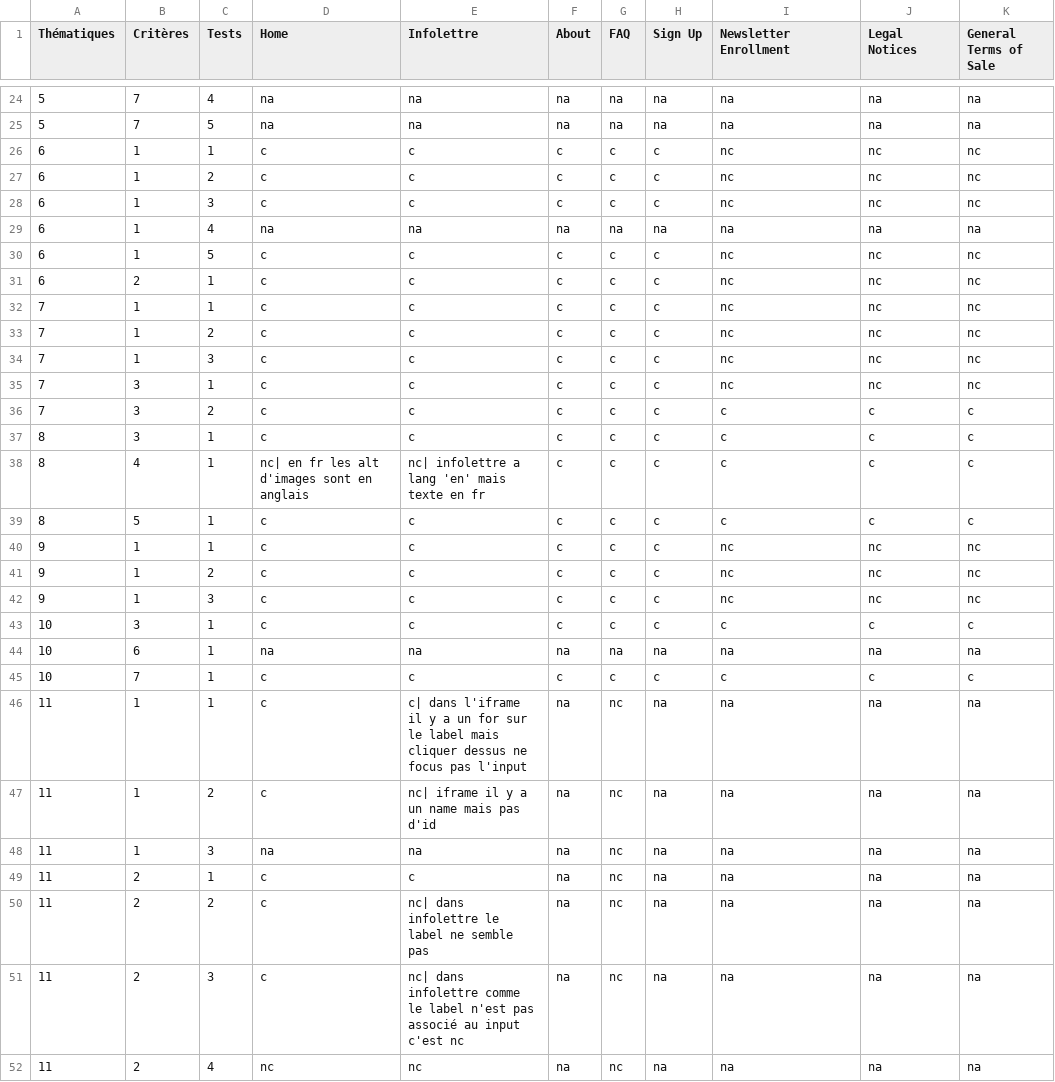
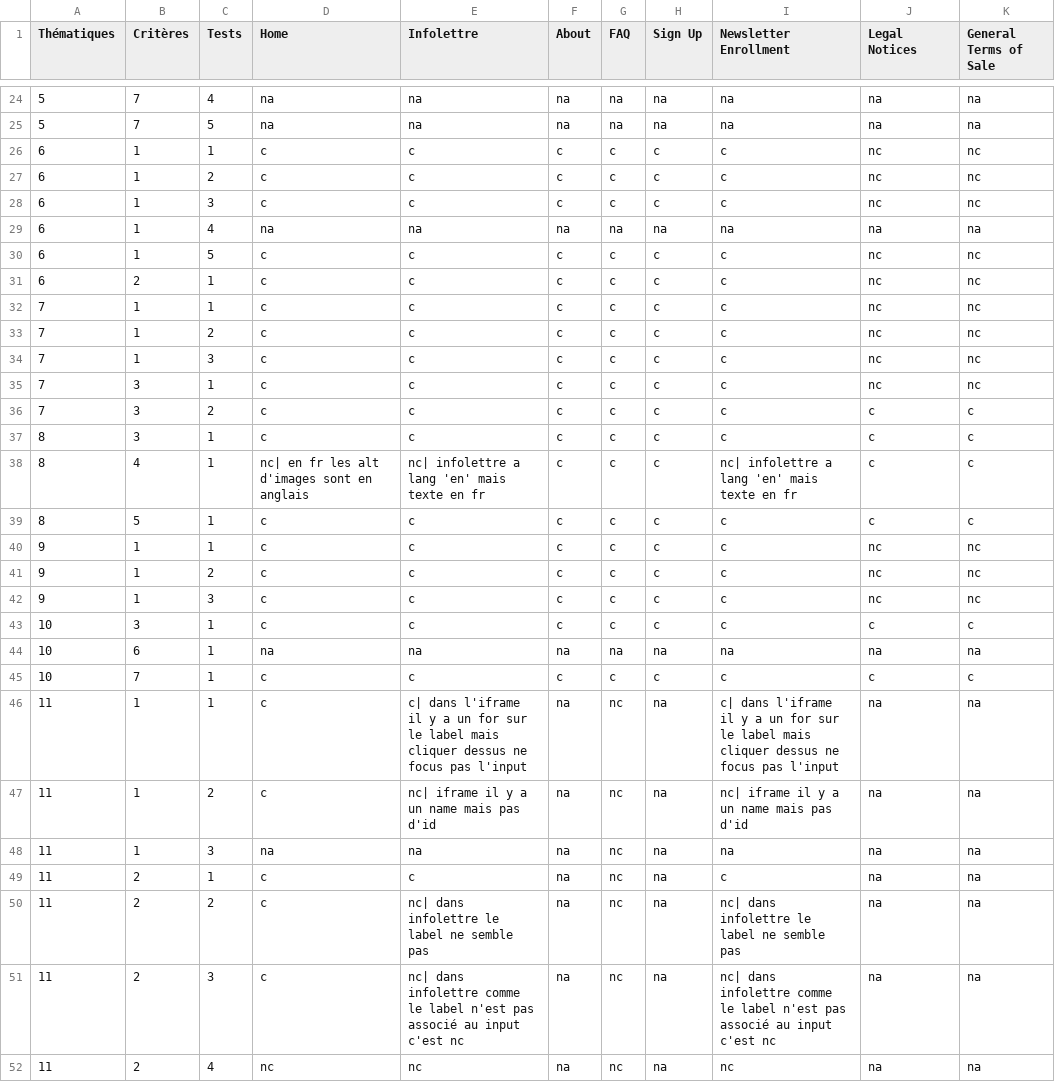
Before and after one commit to iroco-co/audits-frago, a CSV file: content/audits/iroco-landing/accessibility/2023-11-27.csv, drawn as a sheet; only a part is shown, gaps mark what is left out; the diff covers the shown part only.

Commit message:
chore: a11y update 27/11 audit add newsletter enrolment page #3

```diff
--- a/content/audits/iroco-landing/accessibility/2023-11-27.csv
+++ b/content/audits/iroco-landing/accessibility/2023-11-27.csv
@@ -25,19 +25,19 @@
 "5","7","5","na","na","na","na","na","na","na","na"
-"6","1","1","c","c","c","c","c","nc","nc","nc"
-"6","1","2","c","c","c","c","c","nc","nc","nc"
-"6","1","3","c","c","c","c","c","nc","nc","nc"
+"6","1","1","c","c","c","c","c","c","nc","nc"
+"6","1","2","c","c","c","c","c","c","nc","nc"
+"6","1","3","c","c","c","c","c","c","nc","nc"
 "6","1","4","na","na","na","na","na","na","na","na"
-"6","1","5","c","c","c","c","c","nc","nc","nc"
-"6","2","1","c","c","c","c","c","nc","nc","nc"
-"7","1","1","c","c","c","c","c","nc","nc","nc"
-"7","1","2","c","c","c","c","c","nc","nc","nc"
-"7","1","3","c","c","c","c","c","nc","nc","nc"
-"7","3","1","c","c","c","c","c","nc","nc","nc"
+"6","1","5","c","c","c","c","c","c","nc","nc"
+"6","2","1","c","c","c","c","c","c","nc","nc"
+"7","1","1","c","c","c","c","c","c","nc","nc"
+"7","1","2","c","c","c","c","c","c","nc","nc"
+"7","1","3","c","c","c","c","c","c","nc","nc"
+"7","3","1","c","c","c","c","c","c","nc","nc"
 "7","3","2","c","c","c","c","c","c","c","c"
 "8","3","1","c","c","c","c","c","c","c","c"
-"8","4","1","nc| en fr les alt d'images sont en anglais","nc| infolettre a lang 'en' mais texte en fr","c","c","c","c","c","c"
+"8","4","1","nc| en fr les alt d'images sont en anglais","nc| infolettre a lang 'en' mais texte en fr","c","c","c","nc| infolettre a lang 'en' mais texte en fr","c","c"
 "8","5","1","c","c","c","c","c","c","c","c"
-"9","1","1","c","c","c","c","c","nc","nc","nc"
-"9","1","2","c","c","c","c","c","nc","nc","nc"
-"9","1","3","c","c","c","c","c","nc","nc","nc"
+"9","1","1","c","c","c","c","c","c","nc","nc"
+"9","1","2","c","c","c","c","c","c","nc","nc"
+"9","1","3","c","c","c","c","c","c","nc","nc"
 "10","3","1","c","c","c","c","c","c","c","c"
@@ -45,8 +45,8 @@
 "10","7","1","c","c","c","c","c","c","c","c"
-"11","1","1","c","c| dans l'iframe il y a un for sur le label mais cliquer dessus ne focus pas l'input","na","nc","na","na","na","na"
-"11","1","2","c","nc| iframe il y a un name mais pas d'id","na","nc","na","na","na","na"
+"11","1","1","c","c| dans l'iframe il y a un for sur le label mais cliquer dessus ne focus pas l'input","na","nc","na","c| dans l'iframe il y a un for sur le label mais cliquer dessus ne focus pas l'input","na","na"
+"11","1","2","c","nc| iframe il y a un name mais pas d'id","na","nc","na","nc| iframe il y a un name mais pas d'id","na","na"
 "11","1","3","na","na","na","nc","na","na","na","na"
-"11","2","1","c","c","na","nc","na","na","na","na"
-"11","2","2","c","nc| dans infolettre le label ne semble pas","na","nc","na","na","na","na"
-"11","2","3","c","nc| dans infolettre comme le label n'est pas associé au input c'est nc","na","nc","na","na","na","na"
-"11","2","4","nc","nc","na","nc","na","na","na","na"
+"11","2","1","c","c","na","nc","na","c","na","na"
+"11","2","2","c","nc| dans infolettre le label ne semble pas","na","nc","na","nc| dans infolettre le label ne semble pas","na","na"
+"11","2","3","c","nc| dans infolettre comme le label n'est pas associé au input c'est nc","na","nc","na","nc| dans infolettre comme le label n'est pas associé au input c'est nc","na","na"
+"11","2","4","nc","nc","na","nc","na","nc","na","na"
```
Also changed, not shown: 15 edited cells elsewhere in this file.
